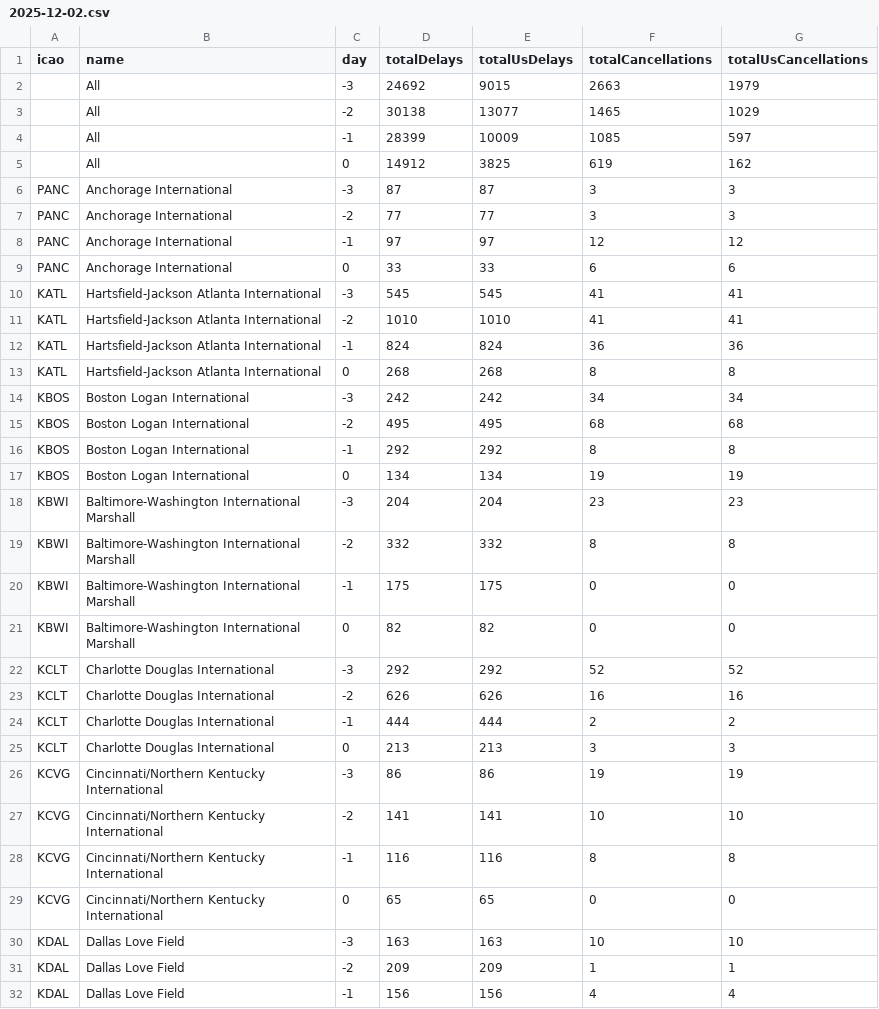
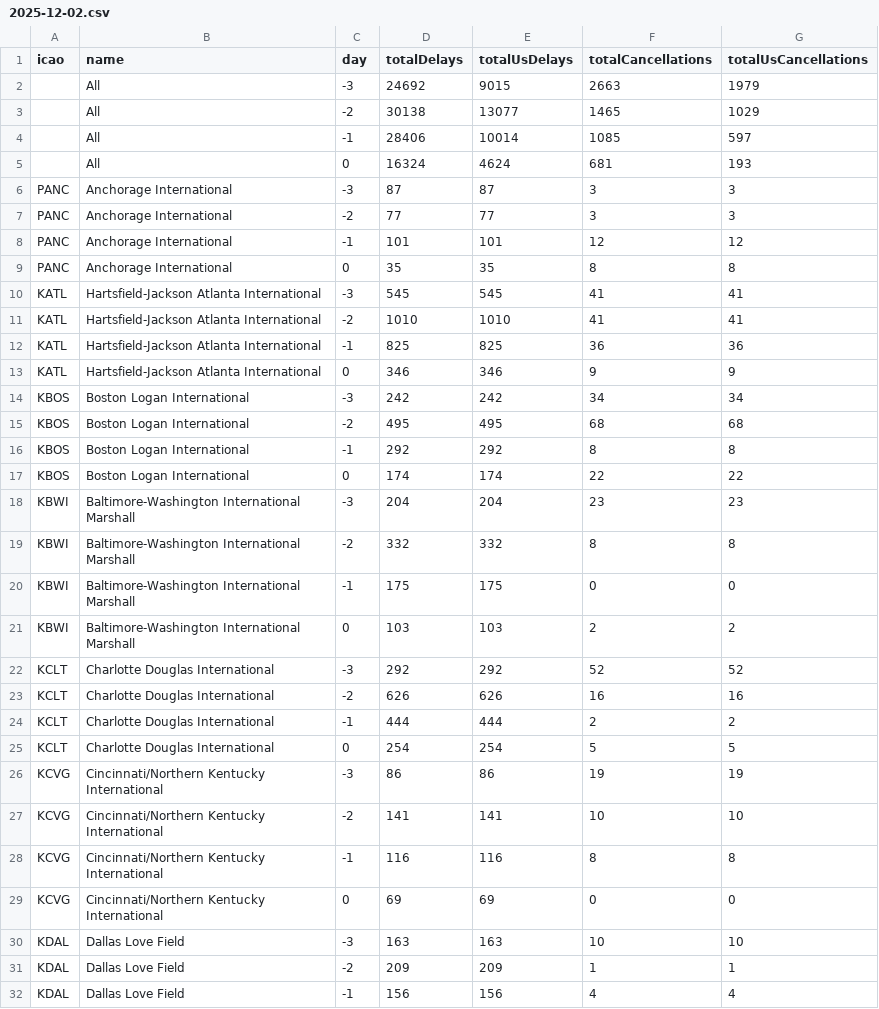
Before and after one commit to erxclau/flightaware, a CSV file: 2025-12-02.csv, drawn as a sheet; only a part is shown; the diff covers the shown part only.

```diff
--- a/2025-12-02.csv
+++ b/2025-12-02.csv
@@ -3,12 +3,12 @@ icao,name,day,totalDelays,totalUsDelays,totalCancellations,totalUsCancellations
 ,All,-2,30138,13077,1465,1029
-,All,-1,28399,10009,1085,597
-,All,0,14912,3825,619,162
+,All,-1,28406,10014,1085,597
+,All,0,16324,4624,681,193
 PANC,Anchorage International,-3,87,87,3,3
 PANC,Anchorage International,-2,77,77,3,3
-PANC,Anchorage International,-1,97,97,12,12
-PANC,Anchorage International,0,33,33,6,6
+PANC,Anchorage International,-1,101,101,12,12
+PANC,Anchorage International,0,35,35,8,8
 KATL,Hartsfield-Jackson Atlanta International,-3,545,545,41,41
 KATL,Hartsfield-Jackson Atlanta International,-2,1010,1010,41,41
-KATL,Hartsfield-Jackson Atlanta International,-1,824,824,36,36
-KATL,Hartsfield-Jackson Atlanta International,0,268,268,8,8
+KATL,Hartsfield-Jackson Atlanta International,-1,825,825,36,36
+KATL,Hartsfield-Jackson Atlanta International,0,346,346,9,9
 KBOS,Boston Logan International,-3,242,242,34,34
@@ -16,3 +16,3 @@ KBOS,Boston Logan International,-2,495,495,68,68
 KBOS,Boston Logan International,-1,292,292,8,8
-KBOS,Boston Logan International,0,134,134,19,19
+KBOS,Boston Logan International,0,174,174,22,22
 KBWI,Baltimore-Washington International Marshall,-3,204,204,23,23
@@ -20,3 +20,3 @@ KBWI,Baltimore-Washington International Marshall,-2,332,332,8,8
 KBWI,Baltimore-Washington International Marshall,-1,175,175,0,0
-KBWI,Baltimore-Washington International Marshall,0,82,82,0,0
+KBWI,Baltimore-Washington International Marshall,0,103,103,2,2
 KCLT,Charlotte Douglas International,-3,292,292,52,52
@@ -24,3 +24,3 @@ KCLT,Charlotte Douglas International,-2,626,626,16,16
 KCLT,Charlotte Douglas International,-1,444,444,2,2
-KCLT,Charlotte Douglas International,0,213,213,3,3
+KCLT,Charlotte Douglas International,0,254,254,5,5
 KCVG,Cincinnati/Northern Kentucky International,-3,86,86,19,19
@@ -28,3 +28,3 @@ KCVG,Cincinnati/Northern Kentucky International,-2,141,141,10,10
 KCVG,Cincinnati/Northern Kentucky International,-1,116,116,8,8
-KCVG,Cincinnati/Northern Kentucky International,0,65,65,0,0
+KCVG,Cincinnati/Northern Kentucky International,0,69,69,0,0
 KDAL,Dallas Love Field,-3,163,163,10,10
```
Also changed, not shown: 4 added rows and 98 edited cells elsewhere in this file.
